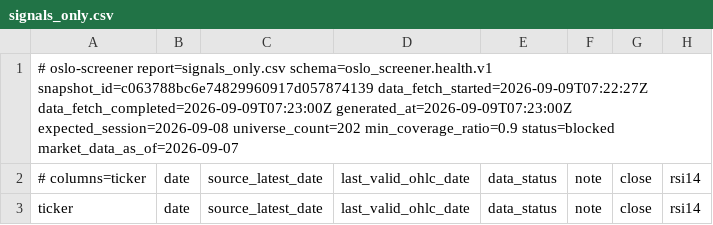
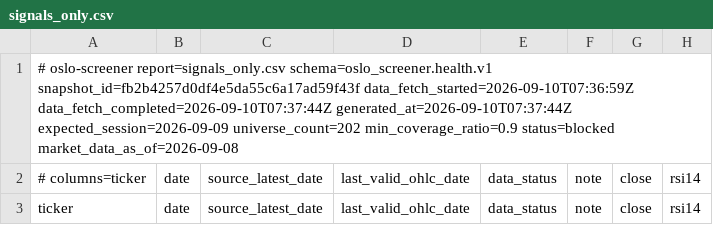
Before and after one commit to keresell-coder/oslo-screener, a CSV file: signals_only.csv, drawn as a sheet; only a part is shown; the diff names each change by its address in the sheet, - before the commit and + after, or states it on an @@ line.

```diff
--- a/signals_only.csv
+++ b/signals_only.csv
-A1: …report=signals_only.csv schema=oslo_screener.health.v1 snapshot_id=c063788bc6e74829960917d057874139 data_fetch_started=2026-09-09T07:22:27Z data_fetch_completed=2026-09-09T07:23:00Z generated_at=2026-09-09T07:23:00Z expected_session=2026-09-08 universe_count=202 min_coverage_ratio=0.9 status=blocked market_data_as_of=2026-09-07
+A1: …report=signals_only.csv schema=oslo_screener.health.v1 snapshot_id=fb2b4257d0df4e5da55c6a17ad59f43f data_fetch_started=2026-09-10T07:36:59Z data_fetch_completed=2026-09-10T07:37:44Z generated_at=2026-09-10T07:37:44Z expected_session=2026-09-09 universe_count=202 min_coverage_ratio=0.9 status=blocked market_data_as_of=2026-09-08
```
Also changed, not shown: buy.csv, sell.csv, 6 other files.
